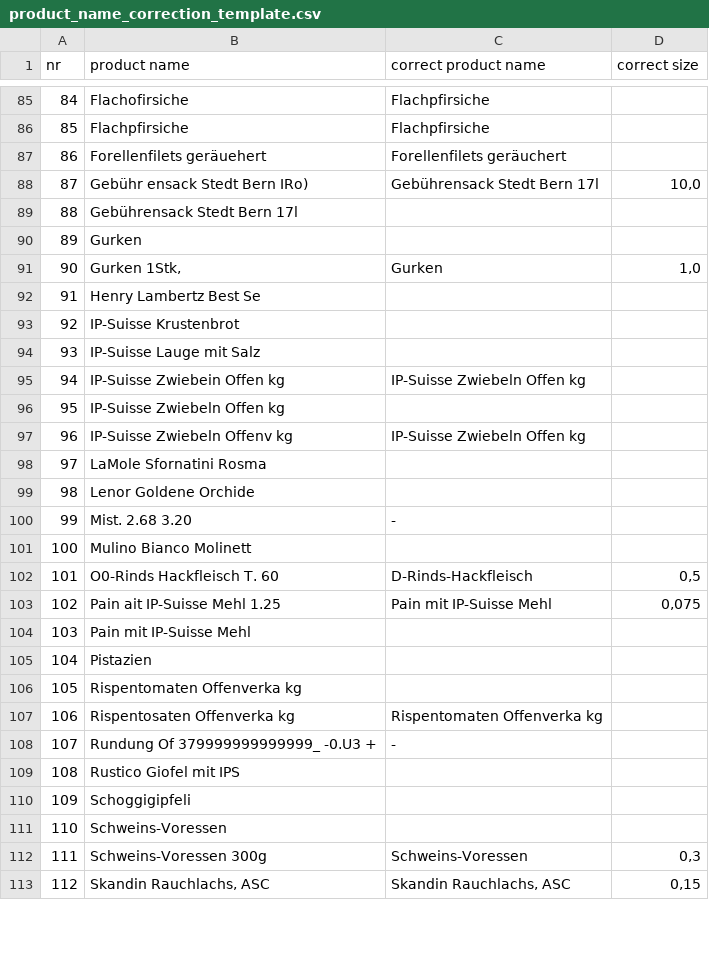
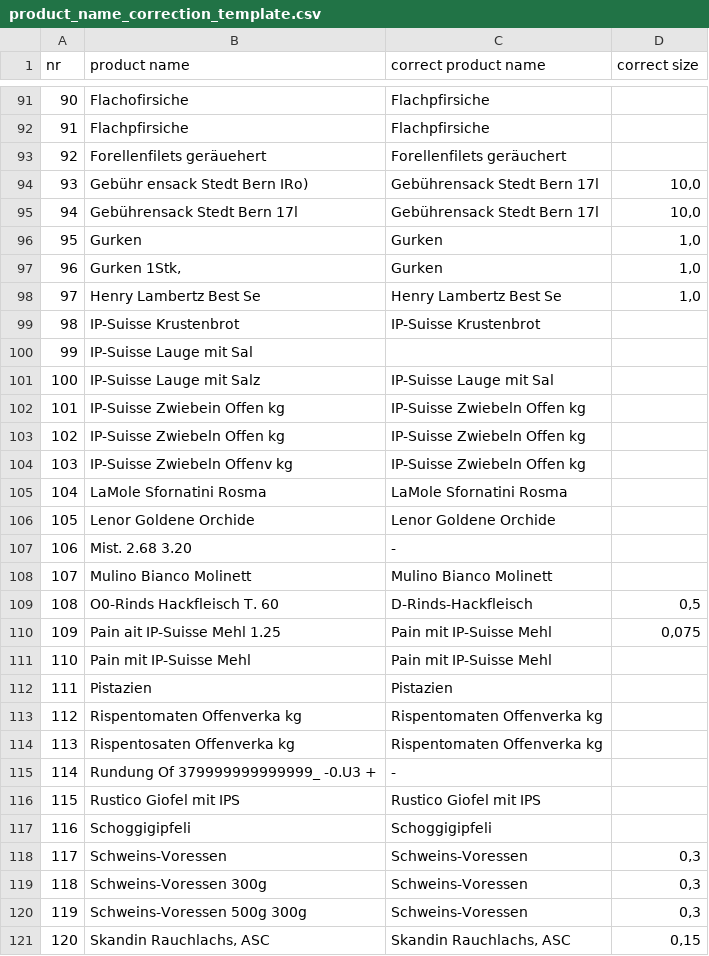
Before and after one commit to filip-rupniewski/receipt_parsing, a CSV file: correction_files/product_name_correction_template.csv, drawn as a sheet; only a part is shown, gaps mark what is left out; addresses are those after the commit; the diff covers the shown part only; the diff names each change by its address in the sheet, - before the commit and + after, or states it on an @@ line.

```diff
--- a/correction_files/product_name_correction_template.csv
+++ b/correction_files/product_name_correction_template.csv
@@ column A (nr) renumbered from row 11 down @@
-C95 (correct product name): (empty)
+C95 (correct product name): Gebührensack Stedt Bern 17l
-D95 (correct size): (empty)
+D95 (correct size): 10,0
-C96 (correct product name): (empty)
+C96 (correct product name): Gurken
-D96 (correct size): (empty)
+D96 (correct size): 1,0
-C98 (correct product name): (empty)
+C98 (correct product name): Henry Lambertz Best Se
-D98 (correct size): (empty)
+D98 (correct size): 1,0
-C99 (correct product name): (empty)
+C99 (correct product name): IP-Suisse Krustenbrot
+row 100: 99 | IP-Suisse Lauge mit Sal
-C101 (correct product name): (empty)
+C101 (correct product name): IP-Suisse Lauge mit Sal
-C103 (correct product name): (empty)
+C103 (correct product name): IP-Suisse Zwiebeln Offen kg
-C105 (correct product name): (empty)
+C105 (correct product name): LaMole Sfornatini Rosma
-C106 (correct product name): (empty)
+C106 (correct product name): Lenor Goldene Orchide
-C108 (correct product name): (empty)
+C108 (correct product name): Mulino Bianco Molinett
-C111 (correct product name): (empty)
+C111 (correct product name): Pain mit IP-Suisse Mehl
-C112 (correct product name): (empty)
+C112 (correct product name): Pistazien
-C113 (correct product name): (empty)
+C113 (correct product name): Rispentomaten Offenverka kg
-C116 (correct product name): (empty)
+C116 (correct product name): Rustico Giofel mit IPS
-C117 (correct product name): (empty)
+C117 (correct product name): Schoggigipfeli
-C118 (correct product name): (empty)
+C118 (correct product name): Schweins-Voressen
-D118 (correct size): (empty)
+D118 (correct size): 0,3
+row 120: 119 | Schweins-Voressen 500g 300g | Schweins-Voressen | 0,3
```
Also changed, not shown: 6 added rows and 55 edited cells elsewhere in this file, correction_files/product_name_corrections.csv, 2 other files.
